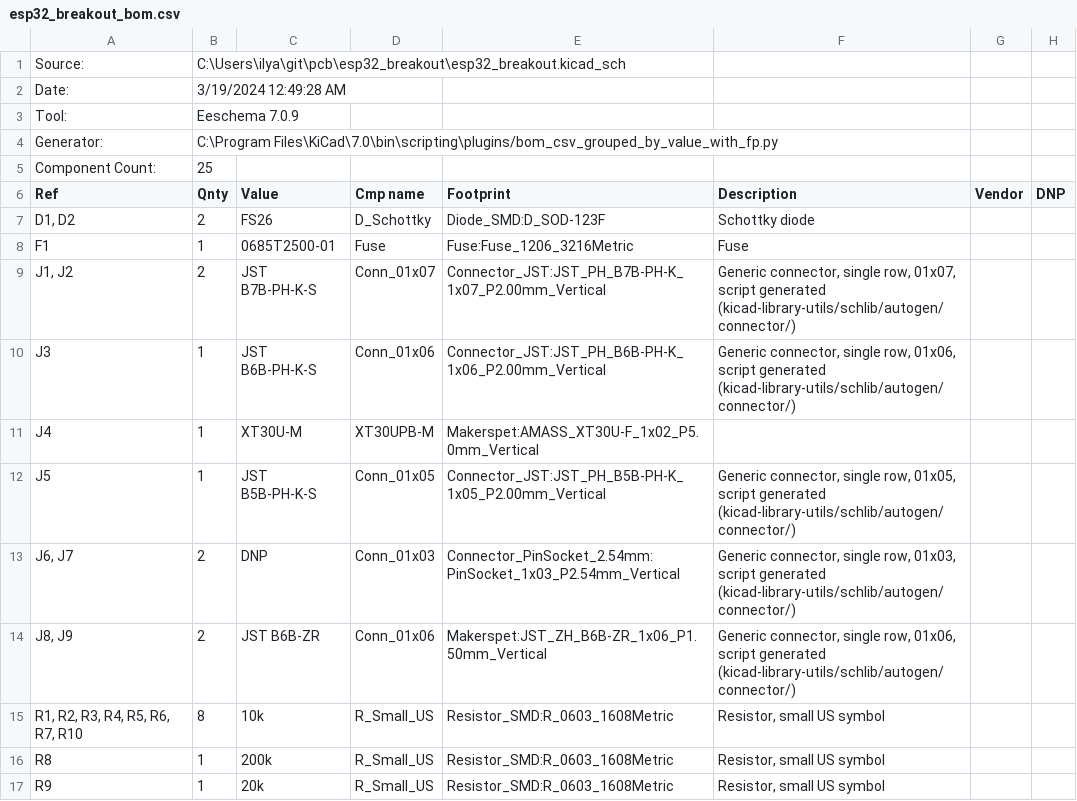
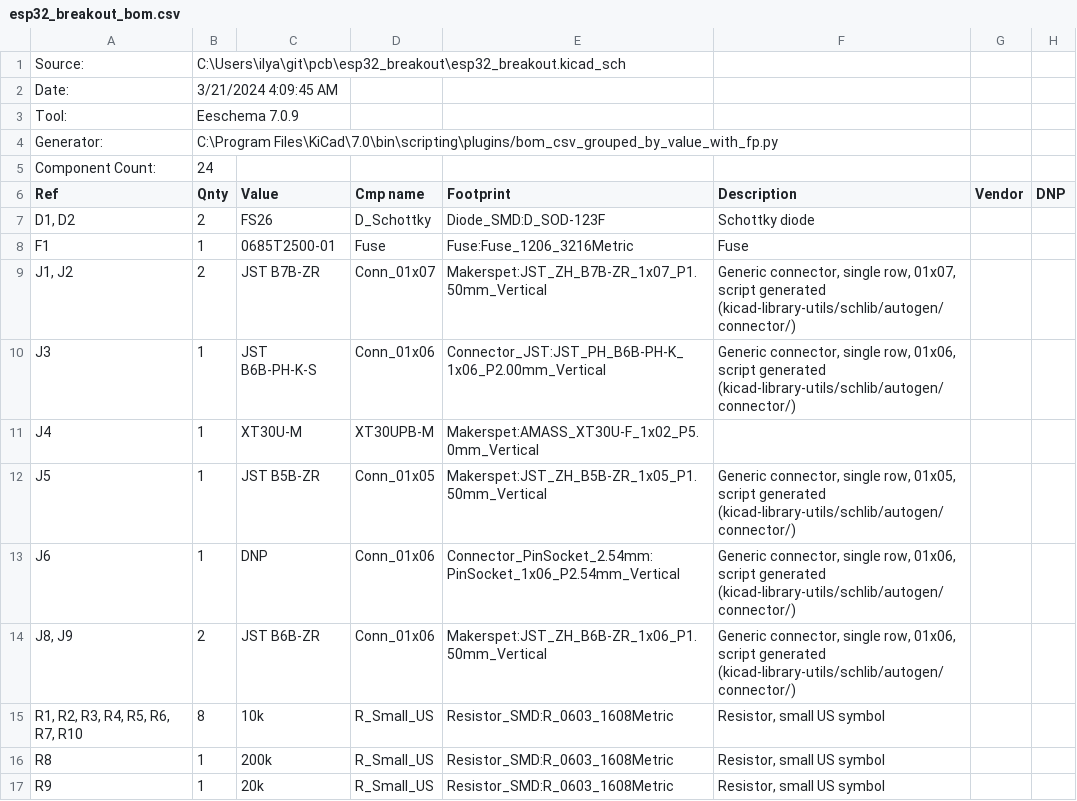
Before and after one commit to makerspet/pcb, a CSV file: esp32_breakout/output/esp32_breakout_bom.csv, drawn as a sheet; only a part is shown.

Commit message:
ZH connectors

```diff
--- a/esp32_breakout/output/esp32_breakout_bom.csv
+++ b/esp32_breakout/output/esp32_breakout_bom.csv
@@ -1,6 +1,6 @@
 "Source:","C:\Users\ilya\git\pcb\esp32_breakout\esp32_breakout.kicad_sch"
-"Date:","3/19/2024 12:49:28 AM"
+"Date:","3/21/2024 4:09:45 AM"
 "Tool:","Eeschema 7.0.9"
 "Generator:","C:\Program Files\KiCad\7.0\bin\scripting\plugins/bom_csv_grouped_by_value_with_fp.py"
-"Component Count:","25"
+"Component Count:","24"
 "Ref","Qnty","Value","Cmp name","Footprint","Description","Vendor","DNP"
@@ -8,7 +8,7 @@
 "F1","1","0685T2500-01","Fuse","Fuse:Fuse_1206_3216Metric","Fuse","",""
-"J1, J2","2","JST B7B-PH-K-S","Conn_01x07","Connector_JST:JST_PH_B7B-PH-K_1x07_P2.00mm_Vertical","Generic connector, single row, 01x07, script generated (kicad-library-utils/schlib/autogen/connector/)","",""
+"J1, J2","2","JST B7B-ZR","Conn_01x07","Makerspet:JST_ZH_B7B-ZR_1x07_P1.50mm_Vertical","Generic connector, single row, 01x07, script generated (kicad-library-utils/schlib/autogen/connector/)","",""
 "J3","1","JST B6B-PH-K-S","Conn_01x06","Connector_JST:JST_PH_B6B-PH-K_1x06_P2.00mm_Vertical","Generic connector, single row, 01x06, script generated (kicad-library-utils/schlib/autogen/connector/)","",""
 "J4","1","XT30U-M","XT30UPB-M","Makerspet:AMASS_XT30U-F_1x02_P5.0mm_Vertical","","",""
-"J5","1","JST B5B-PH-K-S","Conn_01x05","Connector_JST:JST_PH_B5B-PH-K_1x05_P2.00mm_Vertical","Generic connector, single row, 01x05, script generated (kicad-library-utils/schlib/autogen/connector/)","",""
-"J6, J7","2","DNP","Conn_01x03","Connector_PinSocket_2.54mm:PinSocket_1x03_P2.54mm_Vertical","Generic connector, single row, 01x03, script generated (kicad-library-utils/schlib/autogen/connector/)","",""
+"J5","1","JST B5B-ZR","Conn_01x05","Makerspet:JST_ZH_B5B-ZR_1x05_P1.50mm_Vertical","Generic connector, single row, 01x05, script generated (kicad-library-utils/schlib/autogen/connector/)","",""
+"J6","1","DNP","Conn_01x06","Connector_PinSocket_2.54mm:PinSocket_1x06_P2.54mm_Vertical","Generic connector, single row, 01x06, script generated (kicad-library-utils/schlib/autogen/connector/)","",""
 "J8, J9","2","JST B6B-ZR","Conn_01x06","Makerspet:JST_ZH_B6B-ZR_1x06_P1.50mm_Vertical","Generic connector, single row, 01x06, script generated (kicad-library-utils/schlib/autogen/connector/)","",""
```
Also changed, not shown: 13 other files.
